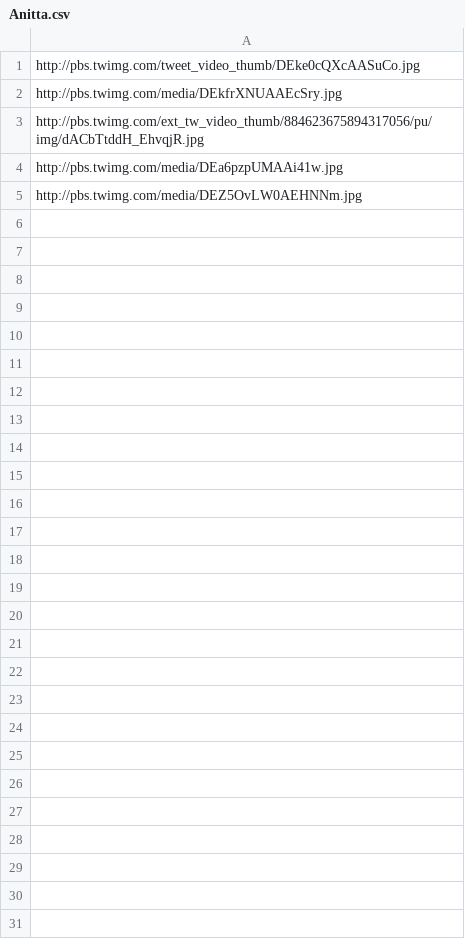
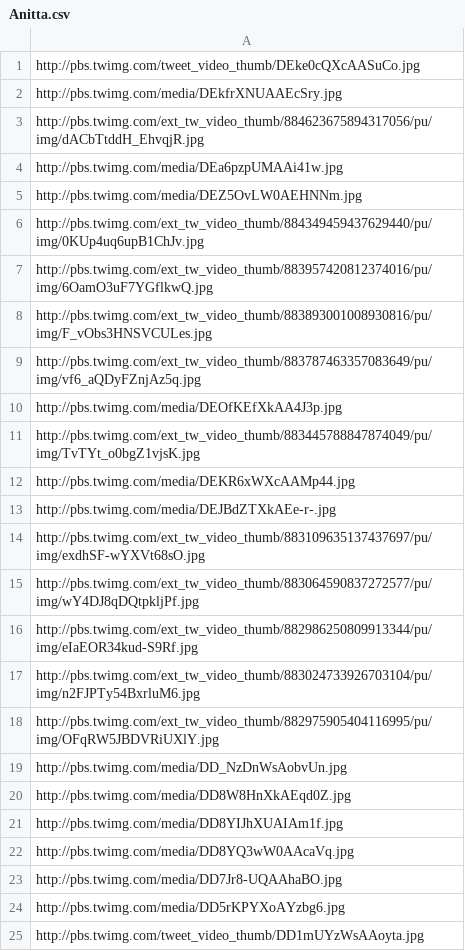
Before and after one commit to gaguiarsdev/twitterindexer, a CSV file: mysite/indexer/Anitta.csv, drawn as a sheet; only a part is shown; the diff covers the shown part only.

```diff
--- a/mysite/indexer/Anitta.csv
+++ b/mysite/indexer/Anitta.csv
@@ -5 +5,21 @@ http://pbs.twimg.com/media/DEa6pzpUMAAi41w.jpg
 http://pbs.twimg.com/media/DEZ5OvLW0AEHNNm.jpg
+http://pbs.twimg.com/ext_tw_video_thumb/884349459437629440/pu/img/0KUp4uq6upB1ChJv.jpg
+http://pbs.twimg.com/ext_tw_video_thumb/883957420812374016/pu/img/6OamO3uF7YGflkwQ.jpg
+http://pbs.twimg.com/ext_tw_video_thumb/883893001008930816/pu/img/F_vObs3HNSVCULes.jpg
+http://pbs.twimg.com/ext_tw_video_thumb/883787463357083649/pu/img/vf6_aQDyFZnjAz5q.jpg
+http://pbs.twimg.com/media/DEOfKEfXkAA4J3p.jpg
+http://pbs.twimg.com/ext_tw_video_thumb/883445788847874049/pu/img/TvTYt_o0bgZ1vjsK.jpg
+http://pbs.twimg.com/media/DEKR6xWXcAAMp44.jpg
+http://pbs.twimg.com/media/DEJBdZTXkAEe-r-.jpg
+http://pbs.twimg.com/ext_tw_video_thumb/883109635137437697/pu/img/exdhSF-wYXVt68sO.jpg
+http://pbs.twimg.com/ext_tw_video_thumb/883064590837272577/pu/img/wY4DJ8qDQtpkljPf.jpg
+http://pbs.twimg.com/ext_tw_video_thumb/882986250809913344/pu/img/eIaEOR34kud-S9Rf.jpg
+http://pbs.twimg.com/ext_tw_video_thumb/883024733926703104/pu/img/n2FJPTy54BxrluM6.jpg
+http://pbs.twimg.com/ext_tw_video_thumb/882975905404116995/pu/img/OFqRW5JBDVRiUXlY.jpg
+http://pbs.twimg.com/media/DD_NzDnWsAobvUn.jpg
+http://pbs.twimg.com/media/DD8W8HnXkAEqd0Z.jpg
+http://pbs.twimg.com/media/DD8YIJhXUAIAm1f.jpg
+http://pbs.twimg.com/media/DD8YQ3wW0AAcaVq.jpg
+http://pbs.twimg.com/media/DD7Jr8-UQAAhaBO.jpg
+http://pbs.twimg.com/media/DD5rKPYXoAYzbg6.jpg
+http://pbs.twimg.com/tweet_video_thumb/DD1mUYzWsAAoyta.jpg
```
Also changed, not shown: 30 added rows elsewhere in this file, 6 other files.
